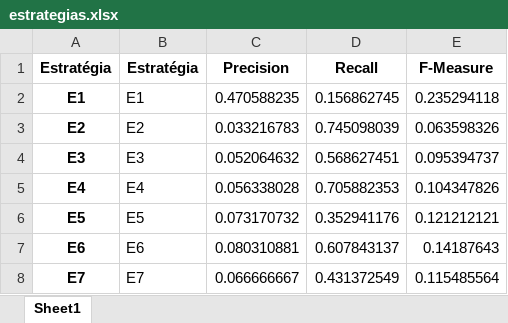
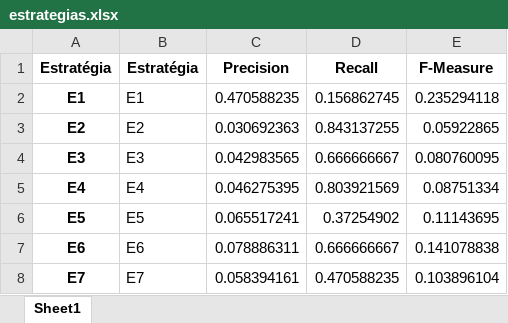
Before and after one commit to gems-uff/hybrid-strategies, an Excel workbook: experiment_1/notebooks/estrategias.xlsx, sheet Sheet1, drawn as a sheet; values as stored, in another font and other column widths than the file's, no borders; the diff names each change by its address in the sheet, - before the commit and + after, or states it on an @@ line.

```diff
--- a/experiment_1/notebooks/estrategias.xlsx (sheet Sheet1)
+++ b/experiment_1/notebooks/estrategias.xlsx (sheet Sheet1)
-C3 (Precision): 0.033216783
+C3 (Precision): 0.030692363
-D3 (Recall): 0.745098039
+D3 (Recall): 0.843137255
-E3 (F-Measure): 0.063598326
+E3 (F-Measure): 0.05922865
-C4 (Precision): 0.052064632
+C4 (Precision): 0.042983565
-D4 (Recall): 0.568627451
+D4 (Recall): 0.666666667
-E4 (F-Measure): 0.095394737
+E4 (F-Measure): 0.080760095
-C5 (Precision): 0.056338028
+C5 (Precision): 0.046275395
-D5 (Recall): 0.705882353
+D5 (Recall): 0.803921569
-E5 (F-Measure): 0.104347826
+E5 (F-Measure): 0.08751334
-C6 (Precision): 0.073170732
+C6 (Precision): 0.065517241
-D6 (Recall): 0.352941176
+D6 (Recall): 0.37254902
-E6 (F-Measure): 0.121212121
+E6 (F-Measure): 0.11143695
-C7 (Precision): 0.080310881
+C7 (Precision): 0.078886311
-D7 (Recall): 0.607843137
+D7 (Recall): 0.666666667
-E7 (F-Measure): 0.14187643
+E7 (F-Measure): 0.141078838
-C8 (Precision): 0.066666667
+C8 (Precision): 0.058394161
-D8 (Recall): 0.431372549
+D8 (Recall): 0.470588235
-E8 (F-Measure): 0.115485564
+E8 (F-Measure): 0.103896104
```
Also changed, not shown: Experiment01_Resumo/Resumo_Exp01.xlsx, 42 other files.
